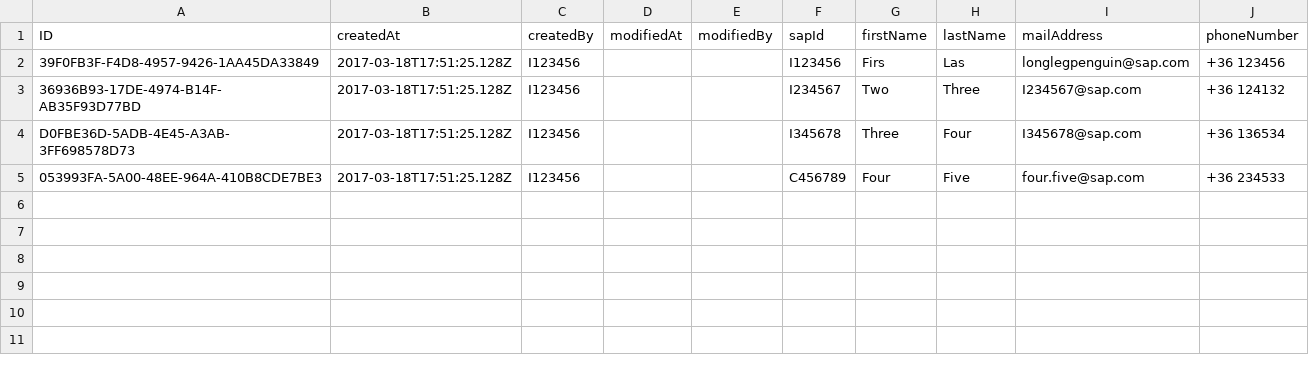
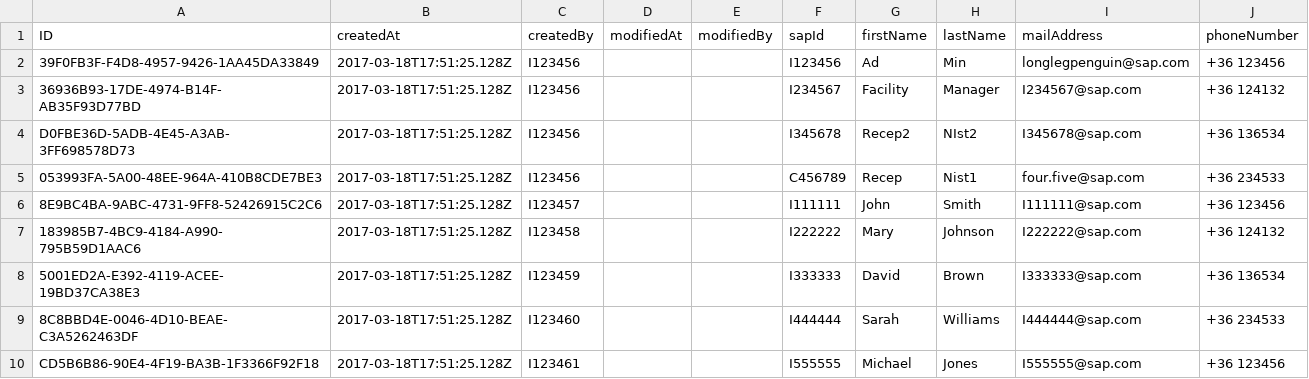
Before and after one commit to longlegpenguin/parcel-collection-app, a CSV file: db/data/com.sap.internal.digitallab.packagehandling.common-User.csv, drawn as a sheet.

Commit message:
Added more test data

```diff
--- a/db/data/com.sap.internal.digitallab.packagehandling.common-User.csv
+++ b/db/data/com.sap.internal.digitallab.packagehandling.common-User.csv
@@ -1,5 +1,10 @@
 ID,createdAt,createdBy,modifiedAt,modifiedBy,sapId,firstName,lastName,mailAddress,phoneNumber
-39F0FB3F-F4D8-4957-9426-1AA45DA33849,2017-03-18T17:51:25.128Z,I123456,,,I123456,Firs,Las,longlegpenguin@sap.com,+36 123456
-36936B93-17DE-4974-B14F-AB35F93D77BD,2017-03-18T17:51:25.128Z,I123456,,,I234567,Two,Three,I234567@sap.com,+36 124132
-D0FBE36D-5ADB-4E45-A3AB-3FF698578D73,2017-03-18T17:51:25.128Z,I123456,,,I345678,Three,Four,I345678@sap.com,+36 136534
-053993FA-5A00-48EE-964A-410B8CDE7BE3,2017-03-18T17:51:25.128Z,I123456,,,C456789,Four,Five,four.five@sap.com,+36 234533
+39F0FB3F-F4D8-4957-9426-1AA45DA33849,2017-03-18T17:51:25.128Z,I123456,,,I123456,Ad,Min,longlegpenguin@sap.com,+36 123456
+36936B93-17DE-4974-B14F-AB35F93D77BD,2017-03-18T17:51:25.128Z,I123456,,,I234567,Facility,Manager,I234567@sap.com,+36 124132
+D0FBE36D-5ADB-4E45-A3AB-3FF698578D73,2017-03-18T17:51:25.128Z,I123456,,,I345678,Recep2,NIst2,I345678@sap.com,+36 136534
+053993FA-5A00-48EE-964A-410B8CDE7BE3,2017-03-18T17:51:25.128Z,I123456,,,C456789,Recep,Nist1,four.five@sap.com,+36 234533
+8E9BC4BA-9ABC-4731-9FF8-52426915C2C6,2017-03-18T17:51:25.128Z,I123457,,,I111111,John ,Smith ,I111111@sap.com,+36 123456
+183985B7-4BC9-4184-A990-795B59D1AAC6,2017-03-18T17:51:25.128Z,I123458,,,I222222,Mary ,Johnson ,I222222@sap.com,+36 124132
+5001ED2A-E392-4119-ACEE-19BD37CA38E3,2017-03-18T17:51:25.128Z,I123459,,,I333333,David ,Brown ,I333333@sap.com,+36 136534
+8C8BBD4E-0046-4D10-BEAE-C3A5262463DF,2017-03-18T17:51:25.128Z,I123460,,,I444444,Sarah ,Williams,I444444@sap.com,+36 234533
+CD5B6B86-90E4-4F19-BA3B-1F3366F92F18,2017-03-18T17:51:25.128Z,I123461,,,I555555,Michael,Jones,I555555@sap.com,+36 123456
```
Also changed, not shown: db/data/com.sap.internal.digitallab.packagehandling.core-LocalUserData.csv, db/data/com.sap.internal.digitallab.packagehandling.core-Package.csv, 4 other files.
